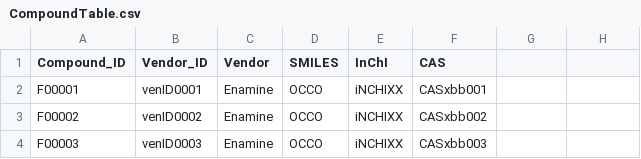
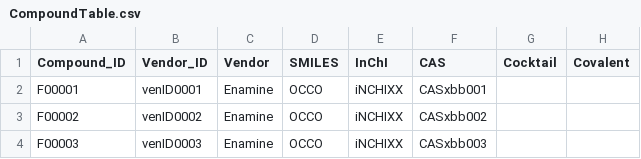
Before and after one commit to tkrojer/FragMAX_crystal_preparation, a CSV file: database/examples/CompoundTable.csv, drawn as a sheet; only a part is shown.

```diff
--- a/database/examples/CompoundTable.csv
+++ b/database/examples/CompoundTable.csv
@@ -1,2 +1,2 @@
-Compound_ID,Vendor_ID,Vendor,SMILES,InChI,CAS
+Compound_ID,Vendor_ID,Vendor,SMILES,InChI,CAS,Cocktail,Covalent
 F00001,venID0001,Enamine,OCCO,iNCHIXX,CASxbb001
```
Also changed, not shown: 3 other files.
